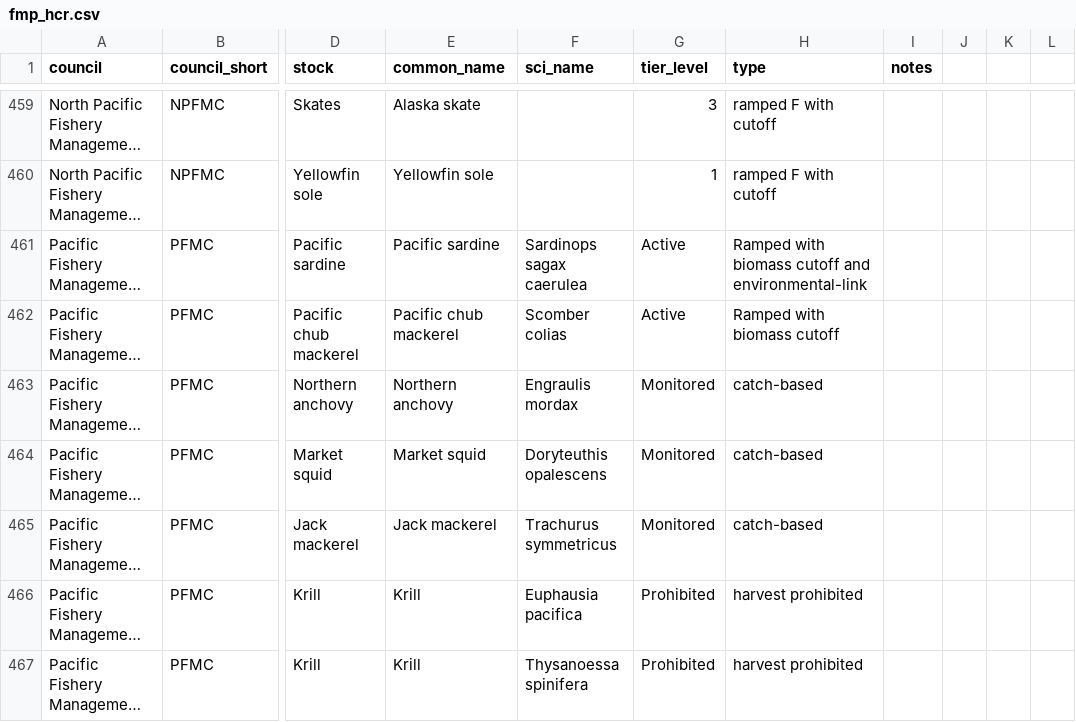
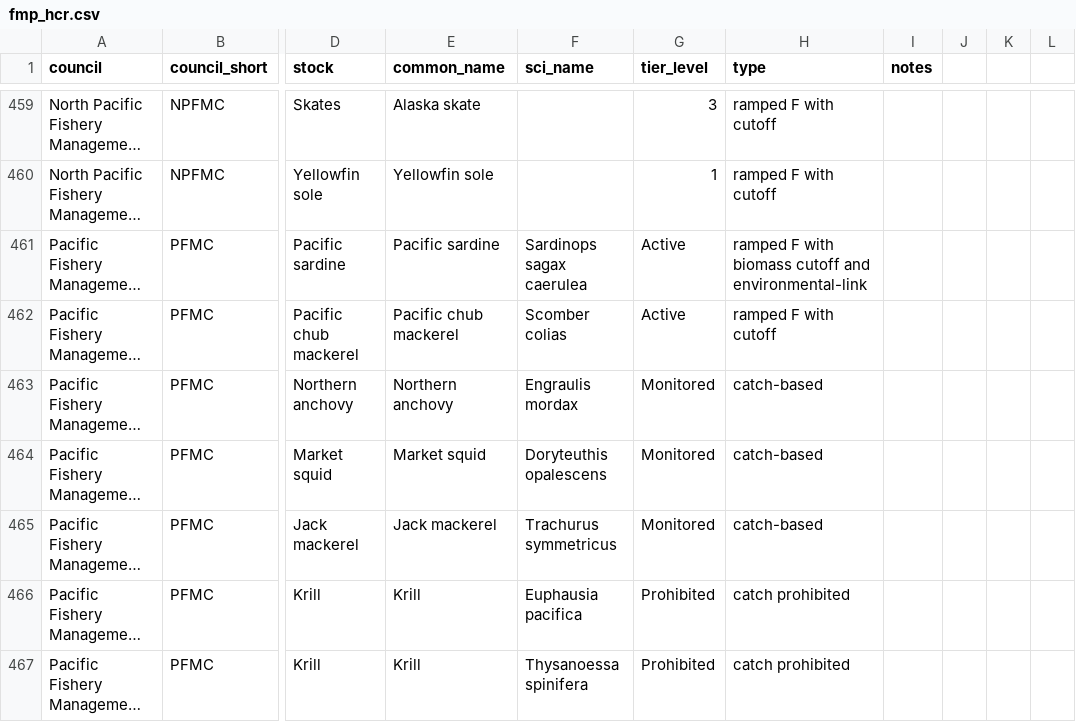
Before and after one commit to cfree14/us_fmps, a CSV file: data/stock_hcr/fmp_hcr.csv, drawn as a sheet; only a part is shown, gaps mark what is left out; long unchanged cells end in …; the diff covers the shown part only; the diff names each change by its address in the sheet, - before the commit and + after, or states it on an @@ line.

```diff
--- a/data/stock_hcr/fmp_hcr.csv
+++ b/data/stock_hcr/fmp_hcr.csv
-H461 (type): Ramped with biomass…
+H461 (type): ramped F with biomass…
-H462 (type): Ramped with biomass cutoff
+H462 (type): ramped F with cutoff
-H466:H467 (type): harvest prohibited
+H466:H467 (type): catch prohibited
```
Also changed, not shown: 82 edited cells elsewhere in this file, 1 other file.
